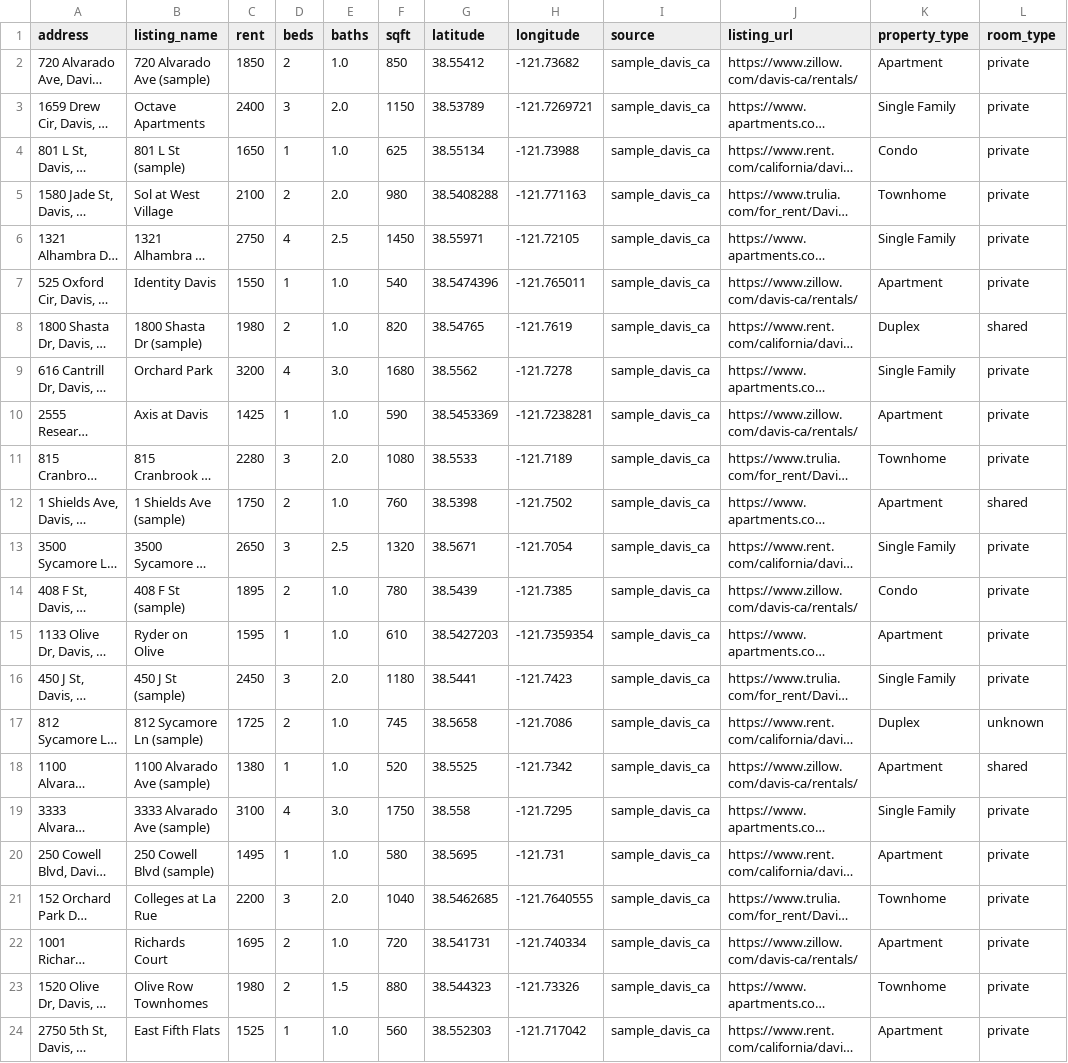
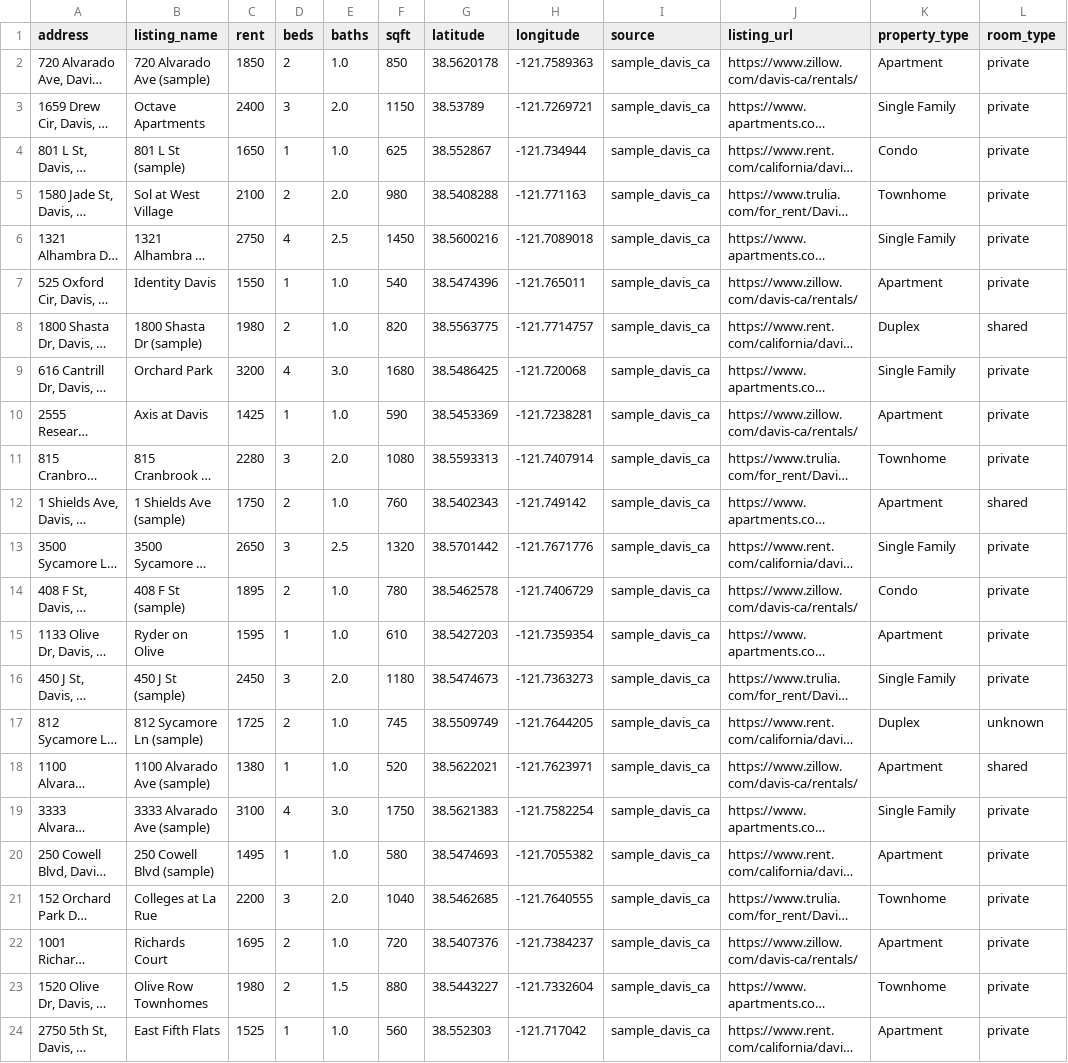
Before and after one commit to Anant-Madhok231/rent-scope, a CSV file: data/raw/rentals.csv, drawn as a sheet; only a part is shown; long unchanged cells end in …; the diff covers the shown part only; the diff names each change by its address in the sheet, - before the commit and + after, or states it on an @@ line.

```diff
--- a/data/raw/rentals.csv
+++ b/data/raw/rentals.csv
-G2 (latitude): 38.55412
+G2 (latitude): 38.5620178
-H2 (longitude): -121.73682
+H2 (longitude): -121.7589363
-G4 (latitude): 38.55134
+G4 (latitude): 38.552867
-H4 (longitude): -121.73988
+H4 (longitude): -121.734944
-G6 (latitude): 38.55971
+G6 (latitude): 38.5600216
-H6 (longitude): -121.72105
+H6 (longitude): -121.7089018
-G8 (latitude): 38.54765
+G8 (latitude): 38.5563775
-H8 (longitude): -121.7619
+H8 (longitude): -121.7714757
-G9 (latitude): 38.5562
+G9 (latitude): 38.5486425
-H9 (longitude): -121.7278
+H9 (longitude): -121.720068
-G11 (latitude): 38.5533
+G11 (latitude): 38.5593313
-H11 (longitude): -121.7189
+H11 (longitude): -121.7407914
-G12 (latitude): 38.5398
+G12 (latitude): 38.5402343
-H12 (longitude): -121.7502
+H12 (longitude): -121.749142
-G13 (latitude): 38.5671
+G13 (latitude): 38.5701442
-H13 (longitude): -121.7054
+H13 (longitude): -121.7671776
-G14 (latitude): 38.5439
+G14 (latitude): 38.5462578
-H14 (longitude): -121.7385
+H14 (longitude): -121.7406729
-G16 (latitude): 38.5441
+G16 (latitude): 38.5474673
-H16 (longitude): -121.7423
+H16 (longitude): -121.7363273
-G17 (latitude): 38.5658
+G17 (latitude): 38.5509749
-H17 (longitude): -121.7086
+H17 (longitude): -121.7644205
-G18 (latitude): 38.5525
+G18 (latitude): 38.5622021
-H18 (longitude): -121.7342
+H18 (longitude): -121.7623971
-G19 (latitude): 38.558
+G19 (latitude): 38.5621383
-H19 (longitude): -121.7295
+H19 (longitude): -121.7582254
-G20 (latitude): 38.5695
+G20 (latitude): 38.5474693
-H20 (longitude): -121.731
+H20 (longitude): -121.7055382
-G22 (latitude): 38.541731
+G22 (latitude): 38.5407376
-H22 (longitude): -121.740334
+H22 (longitude): -121.7384237
-G23 (latitude): 38.544323
+G23 (latitude): 38.5443227
-H23 (longitude): -121.73326
+H23 (longitude): -121.7332604
```
Also changed, not shown: 10 edited cells elsewhere in this file, data/processed/scored_rentals.csv, data/sample_rentals.csv, 4 other files.
